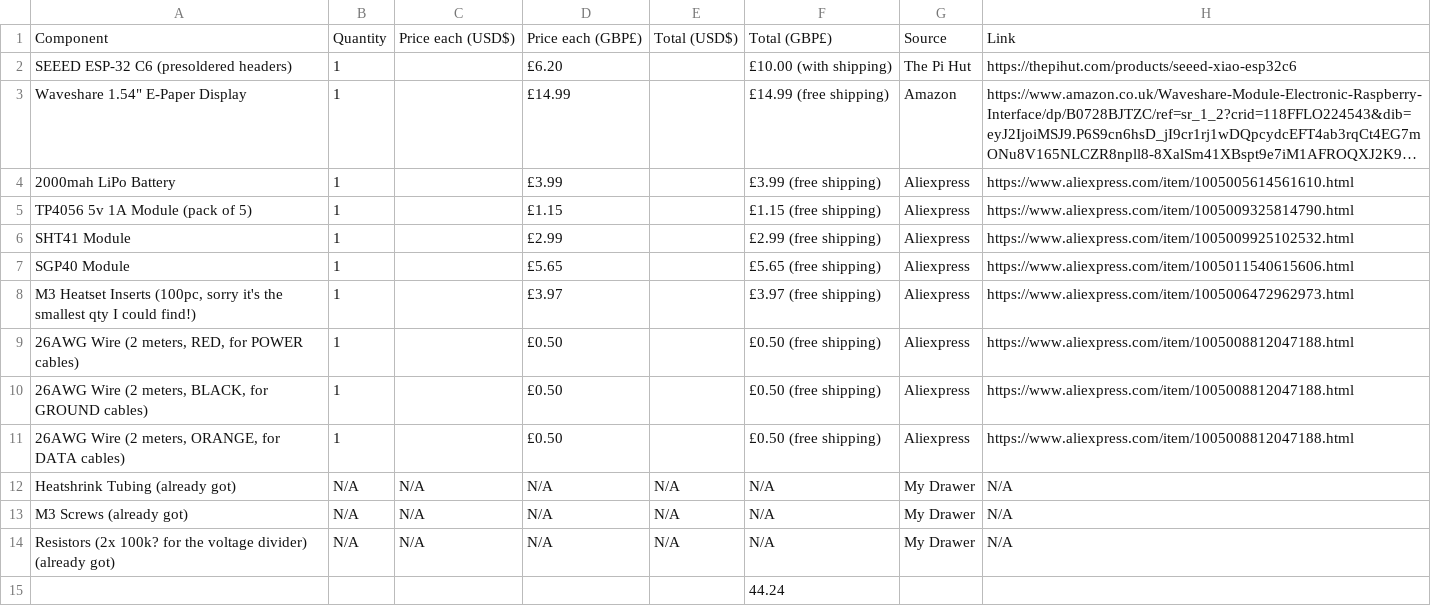
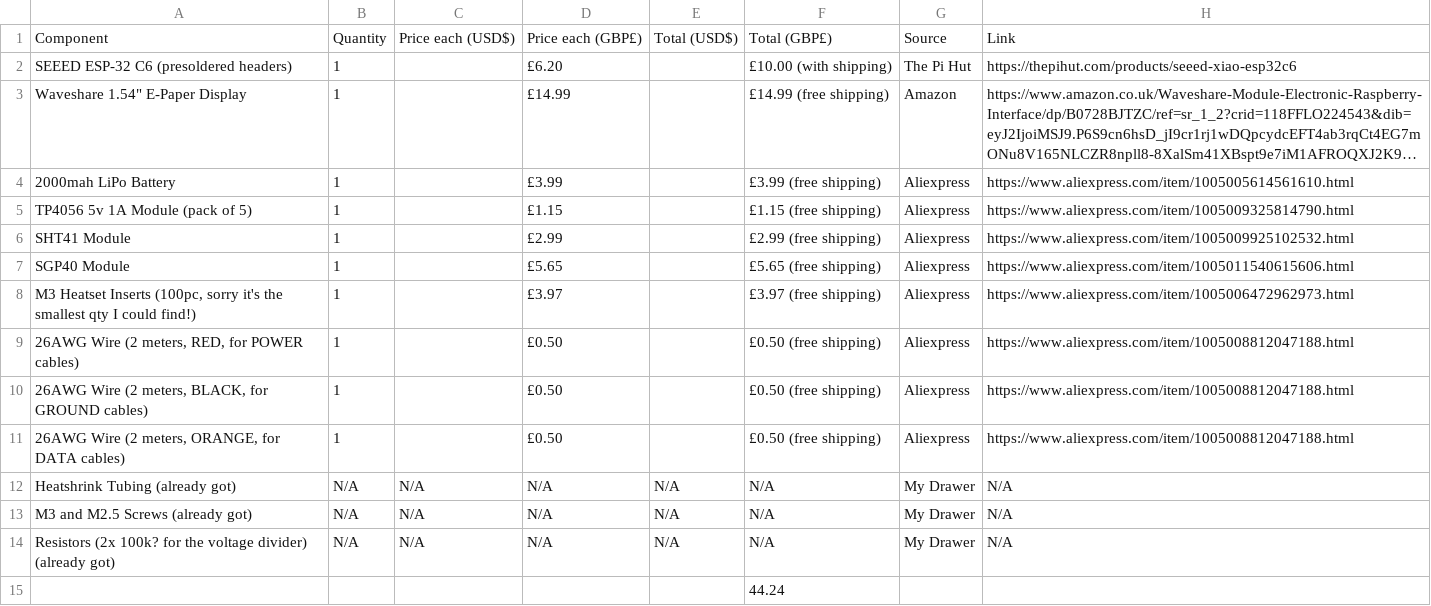
Before and after one commit to wjmlewis/AirLog-E, a CSV file: AirLog-BOMv2.csv, drawn as a sheet; long unchanged cells end in …; the diff names each change by its address in the sheet, - before the commit and + after, or states it on an @@ line.

Commit message:
Update AirLog-BOMv2.csv with new components

```diff
--- a/AirLog-BOMv2.csv
+++ b/AirLog-BOMv2.csv
-A13: M3 Screws (already got)
+A13: M3 and M2.5 Screws (already got)
```
